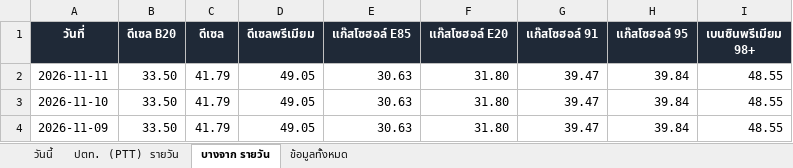
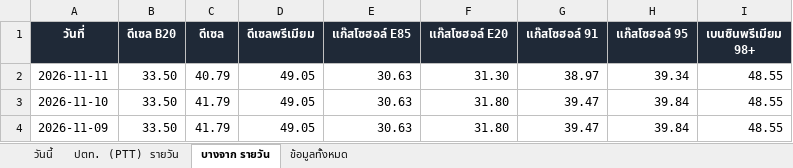
Before and after one commit to chasvitf/thai-oil-prices, an Excel workbook: data/thai-oil-prices.xlsx, sheet บางจาก รายวัน, drawn as a sheet; only a part is shown; values as stored, in another font and other column widths than the file's, no borders; the diff names each change by its address in the sheet, - before the commit and + after, or states it on an @@ line.

```diff
--- a/data/thai-oil-prices.xlsx (sheet บางจาก รายวัน)
+++ b/data/thai-oil-prices.xlsx (sheet บางจาก รายวัน)
-C2 (ดีเซล): 41.79
+C2 (ดีเซล): 40.79
-F2 (แก๊สโซฮอล์ E20): 31.80
+F2 (แก๊สโซฮอล์ E20): 31.30
-G2 (แก๊สโซฮอล์ 91): 39.47
+G2 (แก๊สโซฮอล์ 91): 38.97
-H2 (แก๊สโซฮอล์ 95): 39.84
+H2 (แก๊สโซฮอล์ 95): 39.34
```
Also changed, not shown: sheet ข้อมูลทั้งหมด, sheet วันนี้, 2 other files.
